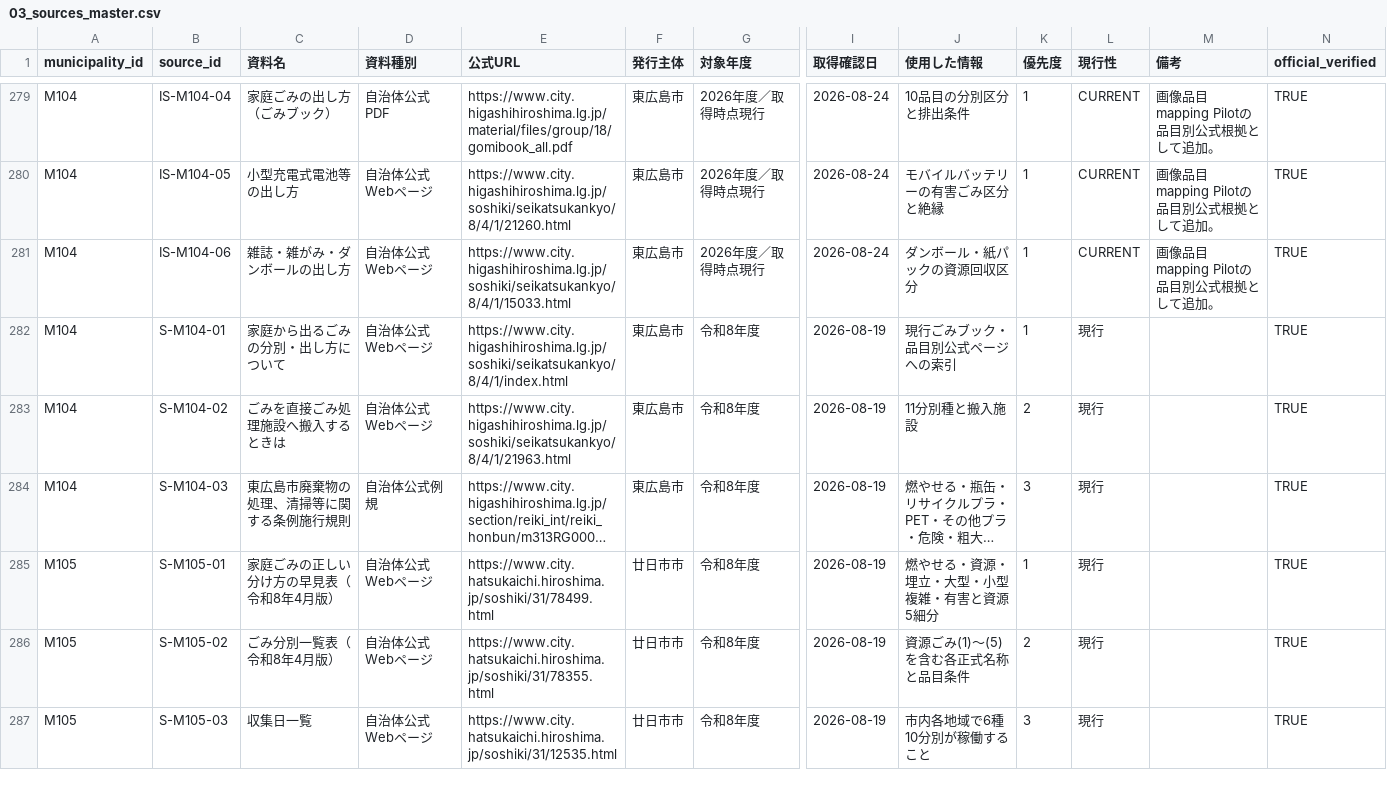
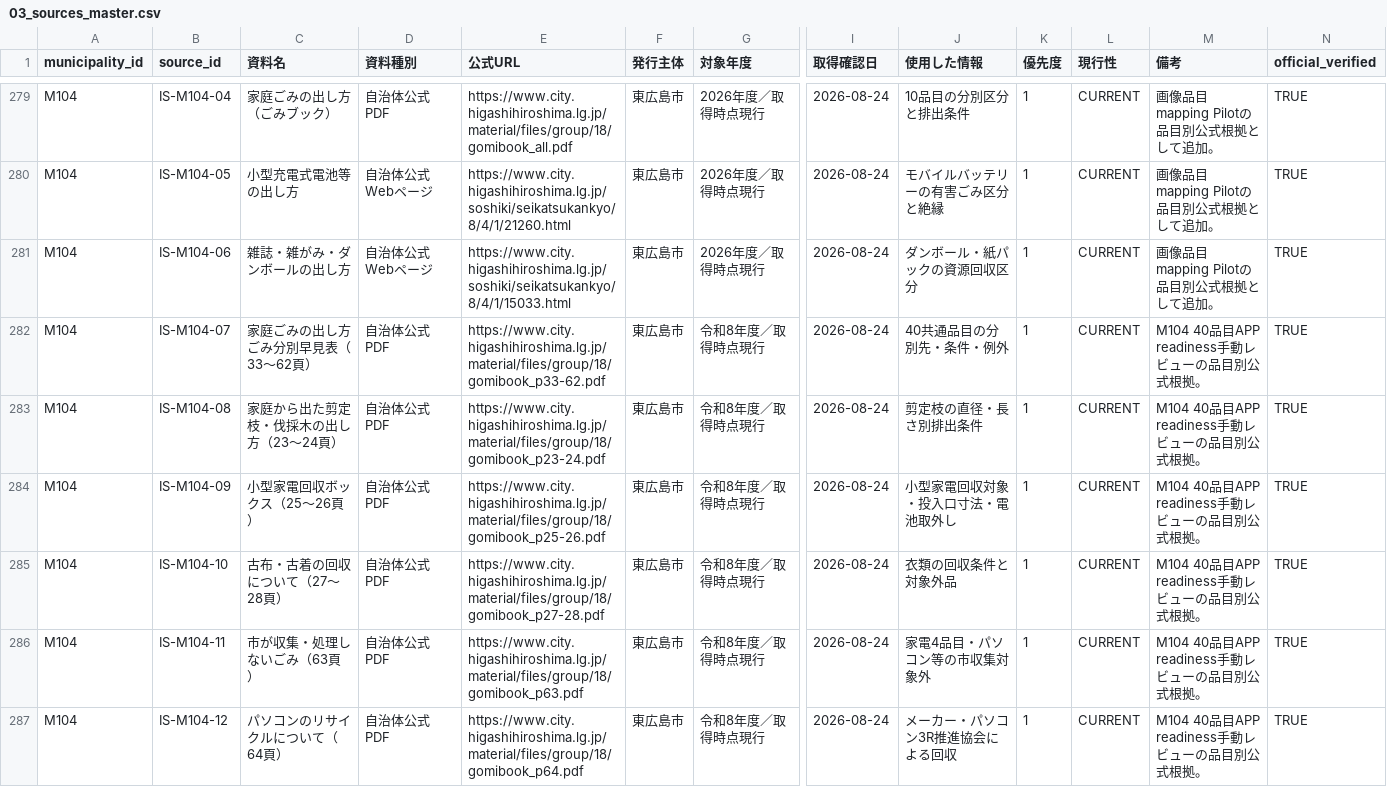
Before and after one commit to testeste55555/Separate-garbage, a CSV file: data/research/03_sources_master.csv, drawn as a sheet; only a part is shown, gaps mark what is left out; the shorter side is filled out with more unchanged rows; long unchanged cells end in …; rows hold the shown columns only; the diff covers the shown part only; the diff names each change by its address in the sheet, - before the commit and + after, or states it on an @@ line.

Commit message:
Complete M104 APP readiness review

```diff
--- a/data/research/03_sources_master.csv
+++ b/data/research/03_sources_master.csv
+row 282: M104 | IS-M104-07 | 家庭ごみの出し方 ごみ分別早見表（33～62頁） | 自治体公式PDF | https://www.city.higashihiroshima.lg.jp/material/files/group/18/gomibook_p33-62.pdf | 東広島市 | 令和8年度／取得時点現行 | 2026-08-24 | 40共通品目の分別先・条件・例外 | 1 | CURRENT | M104 40品目APP readiness手動レビューの品目別公式根拠。 | TRUE
+row 283: M104 | IS-M104-08 | 家庭から出た剪定枝・伐採木の出し方（23～24頁） | 自治体公式PDF | https://www.city.higashihiroshima.lg.jp/material/files/group/18/gomibook_p23-24.pdf | 東広島市 | 令和8年度／取得時点現行 | 2026-08-24 | 剪定枝の直径・長さ別排出条件 | 1 | CURRENT | M104 40品目APP readiness手動レビューの品目別公式根拠。 | TRUE
+row 284: M104 | IS-M104-09 | 小型家電回収ボックス（25～26頁） | 自治体公式PDF | https://www.city.higashihiroshima.lg.jp/material/files/group/18/gomibook_p25-26.pdf | 東広島市 | 令和8年度／取得時点現行 | 2026-08-24 | 小型家電回収対象・投入口寸法・電池取外し | 1 | CURRENT | M104 40品目APP readiness手動レビューの品目別公式根拠。 | TRUE
+row 285: M104 | IS-M104-10 | 古布・古着の回収について（27～28頁） | 自治体公式PDF | https://www.city.higashihiroshima.lg.jp/material/files/group/18/gomibook_p27-28.pdf | 東広島市 | 令和8年度／取得時点現行 | 2026-08-24 | 衣類の回収条件と対象外品 | 1 | CURRENT | M104 40品目APP readiness手動レビューの品目別公式根拠。 | TRUE
+row 286: M104 | IS-M104-11 | 市が収集・処理しないごみ（63頁） | 自治体公式PDF | https://www.city.higashihiroshima.lg.jp/material/files/group/18/gomibook_p63.pdf | 東広島市 | 令和8年度／取得時点現行 | 2026-08-24 | 家電4品目・パソコン等の市収集対象外 | 1 | CURRENT | M104 40品目APP readiness手動レビューの品目別公式根拠。 | TRUE
+row 287: M104 | IS-M104-12 | パソコンのリサイクルについて（64頁） | 自治体公式PDF | https://www.city.higashihiroshima.lg.jp/material/files/group/18/gomibook_p64.pdf | 東広島市 | 令和8年度／取得時点現行 | 2026-08-24 | メーカー・パソコン3R推進協会による回収 | 1 | CURRENT | M104 40品目APP readiness手動レビューの品目別公式根拠。 | TRUE
```
Also changed, not shown: 2 added rows elsewhere in this file, data/research/02_categories_master.csv, data/research/06_qa_log.csv, 16 other files.
